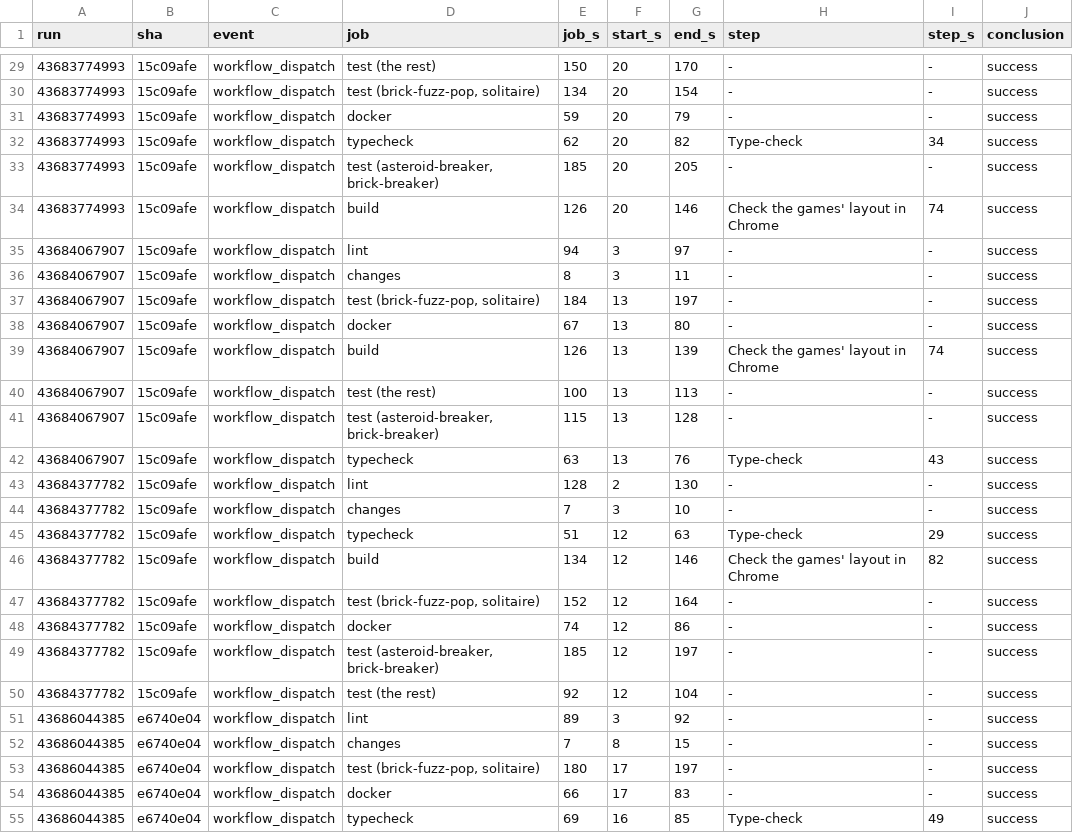
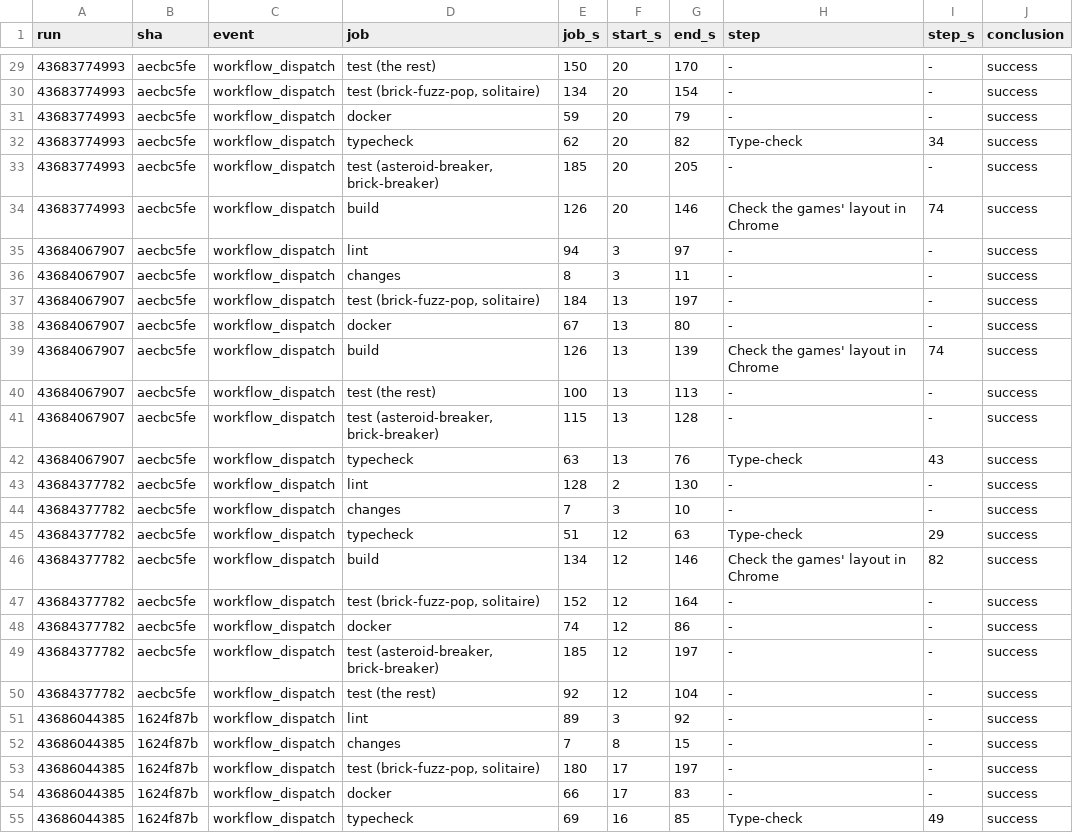
Before and after one commit to fuzzley/fuzzley-games, a TSV file: docs/local-pipeline-audit/data/ci-runs.tsv, drawn as a sheet; only a part is shown, gaps mark what is left out; the diff covers the shown part only.

```diff
--- a/docs/local-pipeline-audit/data/ci-runs.tsv
+++ b/docs/local-pipeline-audit/data/ci-runs.tsv
@@ -29,27 +29,27 @@ run	sha	event	job	job_s	start_s	end_s	step	step_s	conclusion
-43683774993	15c09afe	workflow_dispatch	test (the rest)	150	20	170	-	-	success
-43683774993	15c09afe	workflow_dispatch	test (brick-fuzz-pop, solitaire)	134	20	154	-	-	success
-43683774993	15c09afe	workflow_dispatch	docker	59	20	79	-	-	success
-43683774993	15c09afe	workflow_dispatch	typecheck	62	20	82	Type-check	34	success
-43683774993	15c09afe	workflow_dispatch	test (asteroid-breaker, brick-breaker)	185	20	205	-	-	success
-43683774993	15c09afe	workflow_dispatch	build	126	20	146	Check the games' layout in Chrome	74	success
-43684067907	15c09afe	workflow_dispatch	lint	94	3	97	-	-	success
-43684067907	15c09afe	workflow_dispatch	changes	8	3	11	-	-	success
-43684067907	15c09afe	workflow_dispatch	test (brick-fuzz-pop, solitaire)	184	13	197	-	-	success
-43684067907	15c09afe	workflow_dispatch	docker	67	13	80	-	-	success
-43684067907	15c09afe	workflow_dispatch	build	126	13	139	Check the games' layout in Chrome	74	success
-43684067907	15c09afe	workflow_dispatch	test (the rest)	100	13	113	-	-	success
-43684067907	15c09afe	workflow_dispatch	test (asteroid-breaker, brick-breaker)	115	13	128	-	-	success
-43684067907	15c09afe	workflow_dispatch	typecheck	63	13	76	Type-check	43	success
-43684377782	15c09afe	workflow_dispatch	lint	128	2	130	-	-	success
-43684377782	15c09afe	workflow_dispatch	changes	7	3	10	-	-	success
-43684377782	15c09afe	workflow_dispatch	typecheck	51	12	63	Type-check	29	success
-43684377782	15c09afe	workflow_dispatch	build	134	12	146	Check the games' layout in Chrome	82	success
-43684377782	15c09afe	workflow_dispatch	test (brick-fuzz-pop, solitaire)	152	12	164	-	-	success
-43684377782	15c09afe	workflow_dispatch	docker	74	12	86	-	-	success
-43684377782	15c09afe	workflow_dispatch	test (asteroid-breaker, brick-breaker)	185	12	197	-	-	success
-43684377782	15c09afe	workflow_dispatch	test (the rest)	92	12	104	-	-	success
-43686044385	e6740e04	workflow_dispatch	lint	89	3	92	-	-	success
-43686044385	e6740e04	workflow_dispatch	changes	7	8	15	-	-	success
-43686044385	e6740e04	workflow_dispatch	test (brick-fuzz-pop, solitaire)	180	17	197	-	-	success
-43686044385	e6740e04	workflow_dispatch	docker	66	17	83	-	-	success
-43686044385	e6740e04	workflow_dispatch	typecheck	69	16	85	Type-check	49	success
+43683774993	aecbc5fe	workflow_dispatch	test (the rest)	150	20	170	-	-	success
+43683774993	aecbc5fe	workflow_dispatch	test (brick-fuzz-pop, solitaire)	134	20	154	-	-	success
+43683774993	aecbc5fe	workflow_dispatch	docker	59	20	79	-	-	success
+43683774993	aecbc5fe	workflow_dispatch	typecheck	62	20	82	Type-check	34	success
+43683774993	aecbc5fe	workflow_dispatch	test (asteroid-breaker, brick-breaker)	185	20	205	-	-	success
+43683774993	aecbc5fe	workflow_dispatch	build	126	20	146	Check the games' layout in Chrome	74	success
+43684067907	aecbc5fe	workflow_dispatch	lint	94	3	97	-	-	success
+43684067907	aecbc5fe	workflow_dispatch	changes	8	3	11	-	-	success
+43684067907	aecbc5fe	workflow_dispatch	test (brick-fuzz-pop, solitaire)	184	13	197	-	-	success
+43684067907	aecbc5fe	workflow_dispatch	docker	67	13	80	-	-	success
+43684067907	aecbc5fe	workflow_dispatch	build	126	13	139	Check the games' layout in Chrome	74	success
+43684067907	aecbc5fe	workflow_dispatch	test (the rest)	100	13	113	-	-	success
+43684067907	aecbc5fe	workflow_dispatch	test (asteroid-breaker, brick-breaker)	115	13	128	-	-	success
+43684067907	aecbc5fe	workflow_dispatch	typecheck	63	13	76	Type-check	43	success
+43684377782	aecbc5fe	workflow_dispatch	lint	128	2	130	-	-	success
+43684377782	aecbc5fe	workflow_dispatch	changes	7	3	10	-	-	success
+43684377782	aecbc5fe	workflow_dispatch	typecheck	51	12	63	Type-check	29	success
+43684377782	aecbc5fe	workflow_dispatch	build	134	12	146	Check the games' layout in Chrome	82	success
+43684377782	aecbc5fe	workflow_dispatch	test (brick-fuzz-pop, solitaire)	152	12	164	-	-	success
+43684377782	aecbc5fe	workflow_dispatch	docker	74	12	86	-	-	success
+43684377782	aecbc5fe	workflow_dispatch	test (asteroid-breaker, brick-breaker)	185	12	197	-	-	success
+43684377782	aecbc5fe	workflow_dispatch	test (the rest)	92	12	104	-	-	success
+43686044385	1624f87b	workflow_dispatch	lint	89	3	92	-	-	success
+43686044385	1624f87b	workflow_dispatch	changes	7	8	15	-	-	success
+43686044385	1624f87b	workflow_dispatch	test (brick-fuzz-pop, solitaire)	180	17	197	-	-	success
+43686044385	1624f87b	workflow_dispatch	docker	66	17	83	-	-	success
+43686044385	1624f87b	workflow_dispatch	typecheck	69	16	85	Type-check	49	success
```
Also changed, not shown: 86 edited cells elsewhere in this file, docs/local-pipeline-audit/data/ci-tests-ab-first.tsv, docs/local-pipeline-audit/data/ci-tests-ab.tsv, 55 other files.
